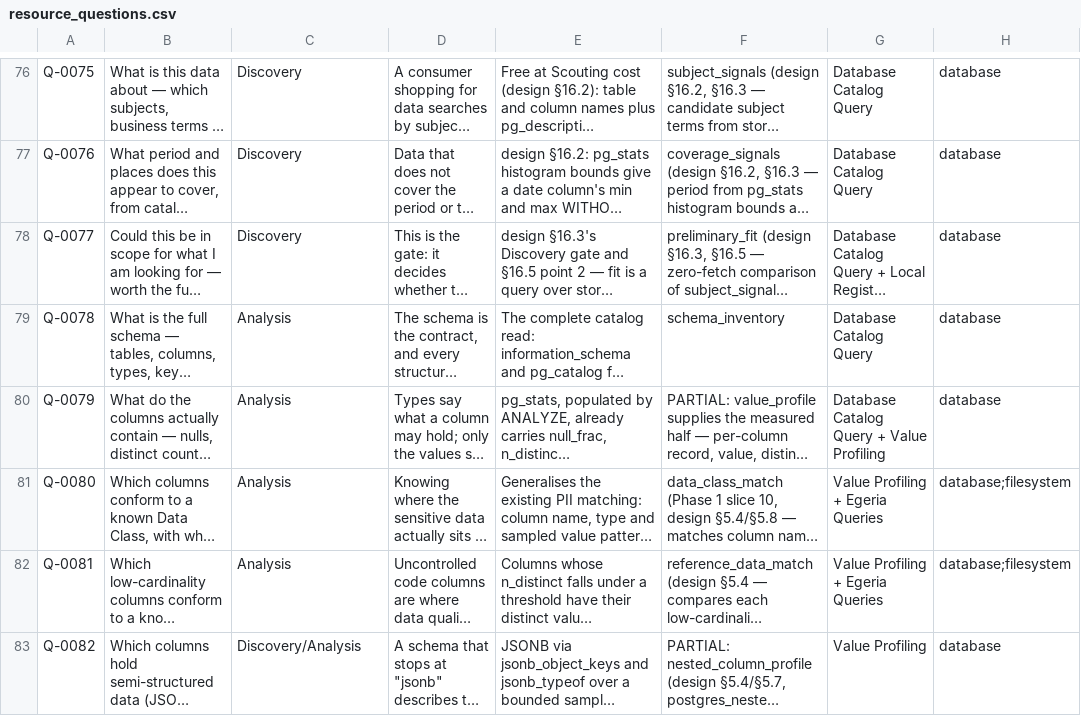
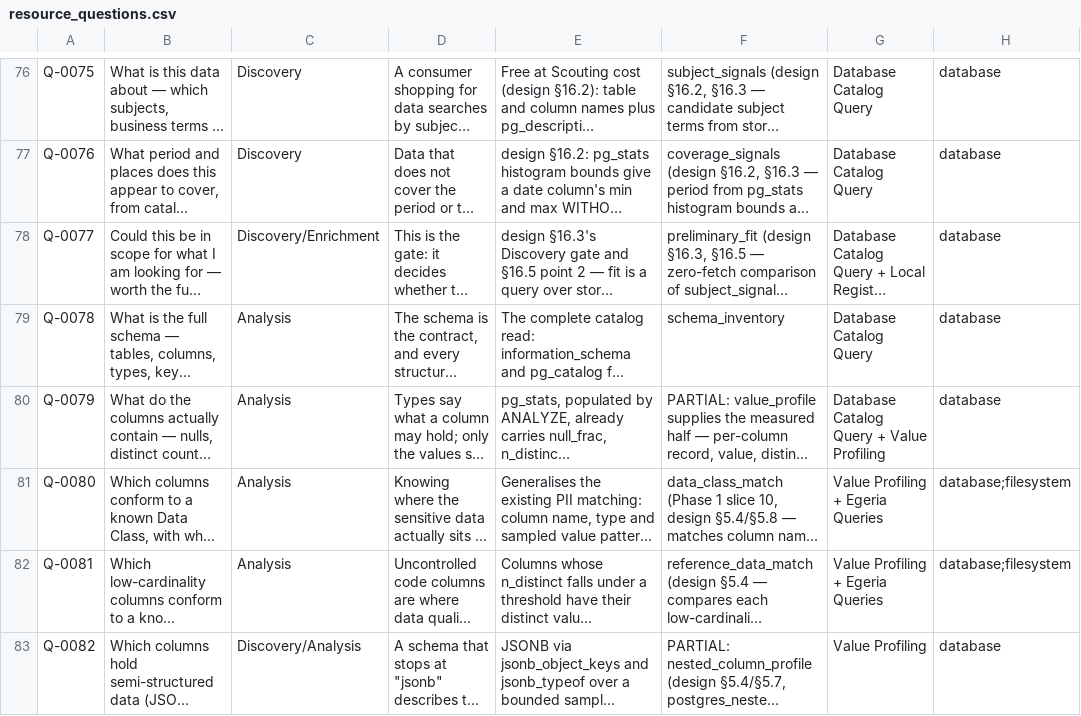
Before and after one commit to dwolfson/trellis, a CSV file: packages/resource-explorer/docs/dr-egeria/resource_questions.csv, drawn as a sheet; only a part is shown, gaps mark what is left out; long unchanged cells end in …; the diff names each change by its address in the sheet, - before the commit and + after, or states it on an @@ line.

```diff
--- a/packages/resource-explorer/docs/dr-egeria/resource_questions.csv
+++ b/packages/resource-explorer/docs/dr-egeria/resource_questions.csv
-C78: Discovery
+C78: Discovery/Enrichment
```
Also changed, not shown: 7 other files.
